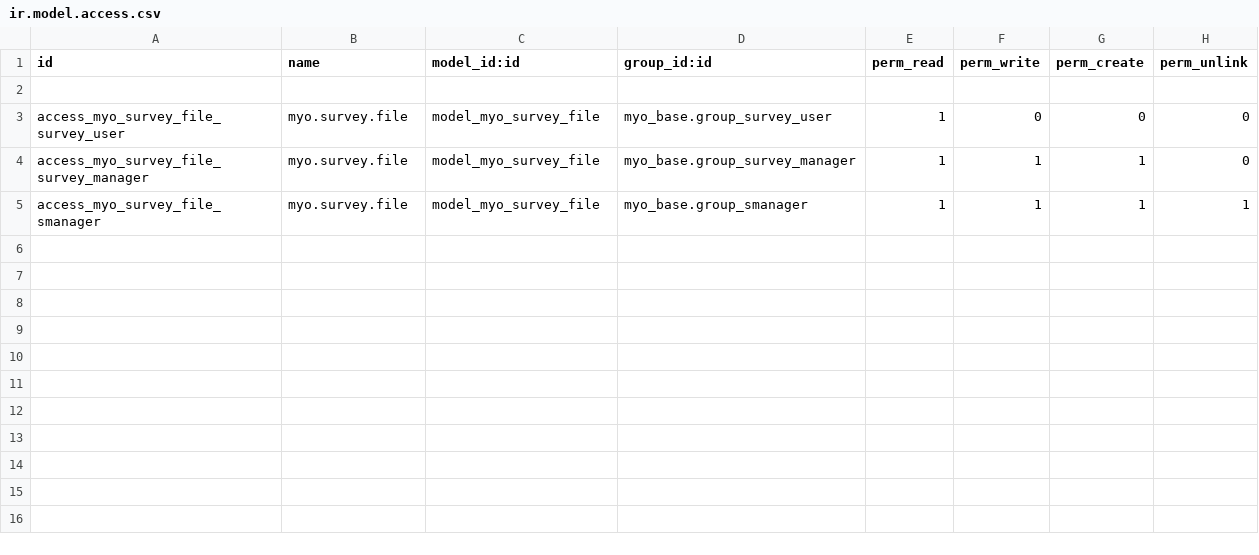
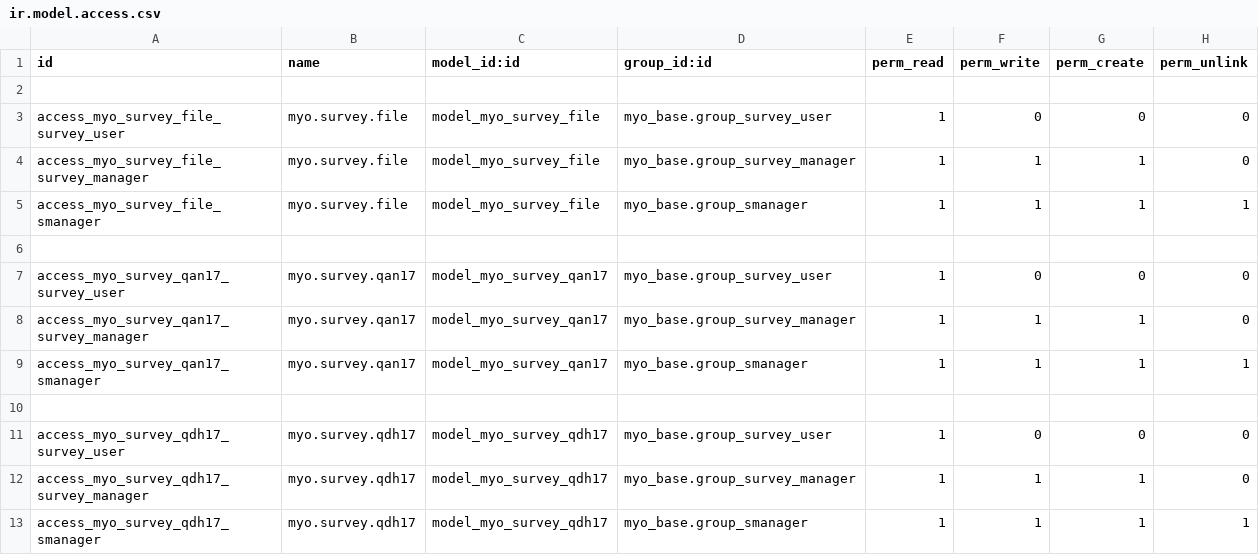
Before and after one commit to MostlyOpen/odoo_addons_jcafb, a CSV file: myo_survey_cst/security/ir.model.access.csv, drawn as a sheet.

Commit message:
[IMP] myo_survey_cst

```diff
--- a/myo_survey_cst/security/ir.model.access.csv
+++ b/myo_survey_cst/security/ir.model.access.csv
@@ -5 +5,9 @@ access_myo_survey_file_survey_manager,myo.survey.file,model_myo_survey_file,myo_
 access_myo_survey_file_smanager,myo.survey.file,model_myo_survey_file,myo_base.group_smanager,1,1,1,1
+
+access_myo_survey_qan17_survey_user,myo.survey.qan17,model_myo_survey_qan17,myo_base.group_survey_user,1,0,0,0
+access_myo_survey_qan17_survey_manager,myo.survey.qan17,model_myo_survey_qan17,myo_base.group_survey_manager,1,1,1,0
+access_myo_survey_qan17_smanager,myo.survey.qan17,model_myo_survey_qan17,myo_base.group_smanager,1,1,1,1
+
+access_myo_survey_qdh17_survey_user,myo.survey.qdh17,model_myo_survey_qdh17,myo_base.group_survey_user,1,0,0,0
+access_myo_survey_qdh17_survey_manager,myo.survey.qdh17,model_myo_survey_qdh17,myo_base.group_survey_manager,1,1,1,0
+access_myo_survey_qdh17_smanager,myo.survey.qdh17,model_myo_survey_qdh17,myo_base.group_smanager,1,1,1,1
```
